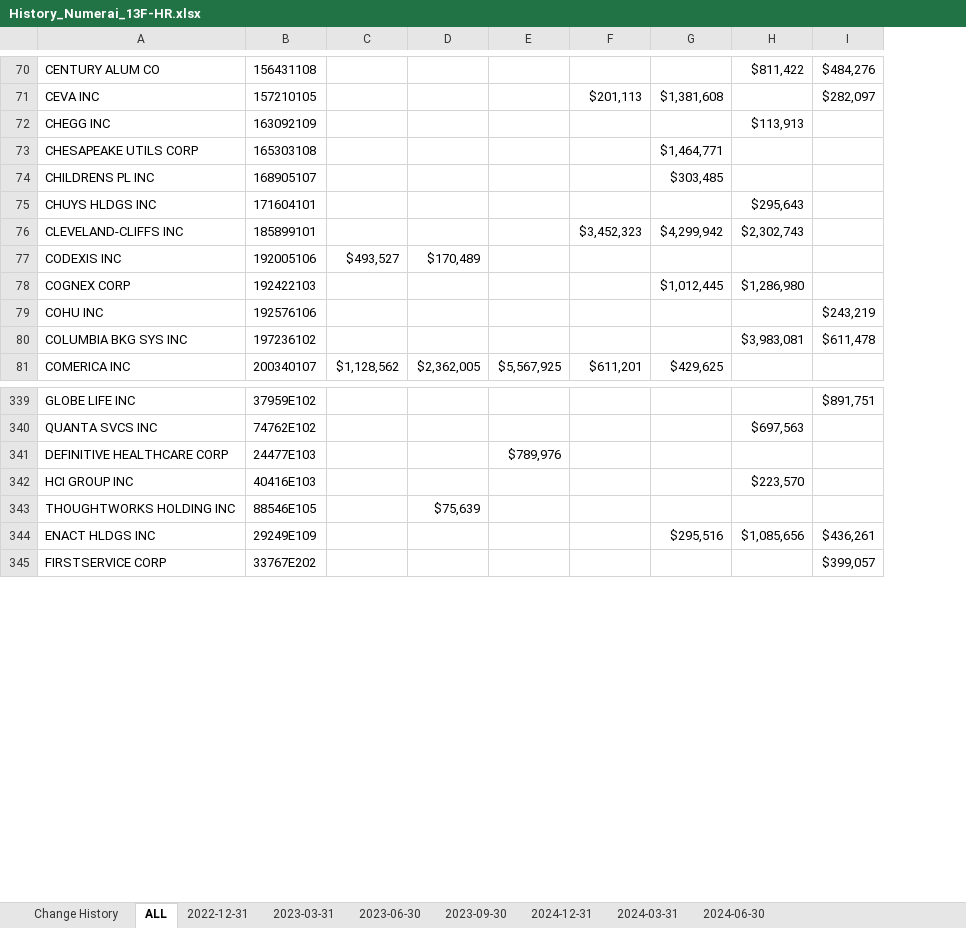
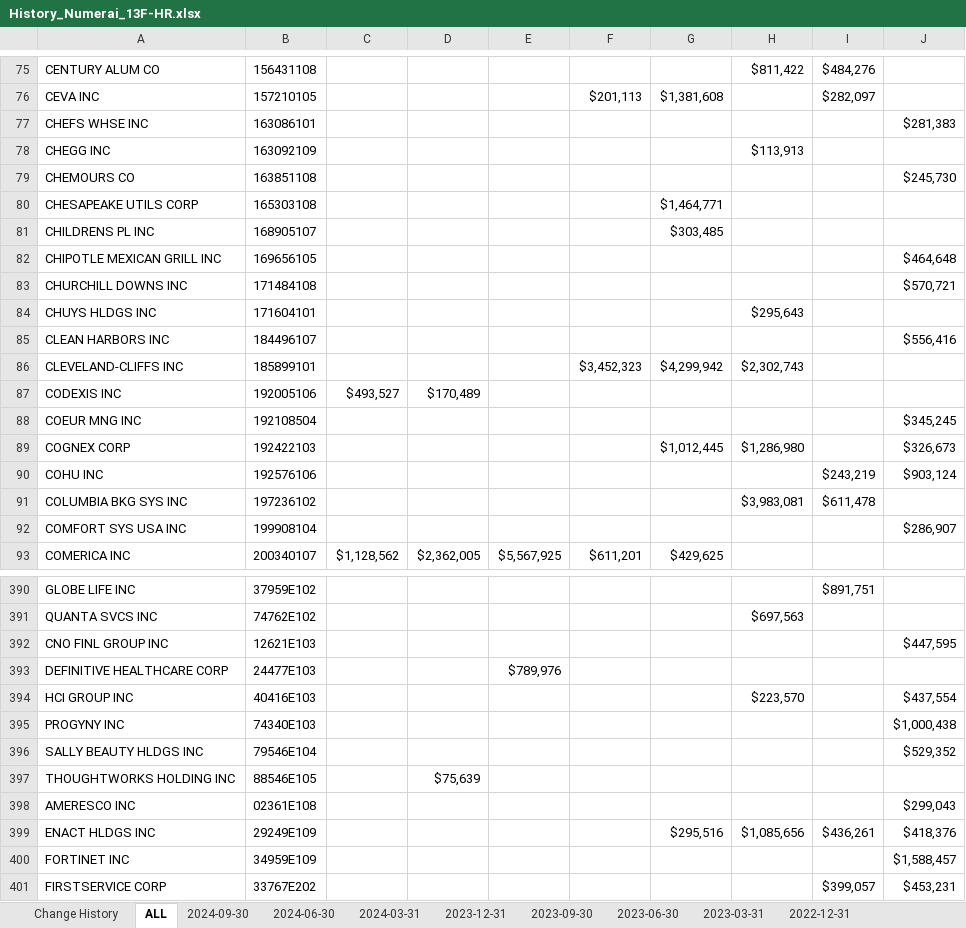
Before and after one commit to Kei-Sanada/Holdings-of-Numerai-GP-LLC, an Excel workbook: History_Numerai_13F-HR.xlsx, sheet ALL, drawn as a sheet; only a part is shown, gaps mark what is left out; values as stored, in another font and other column widths than the file's, no borders; the diff covers the shown part only; the diff names each change by its address in the sheet, - before the commit and + after, or states it on an @@ line.

Commit message:
Update History_Numerai_13F-HR.xlsx
Add infotable.xml
Filing Date 2024-11-14, Period of Report 2024-09-30

```diff
--- a/History_Numerai_13F-HR.xlsx (sheet ALL)
+++ b/History_Numerai_13F-HR.xlsx (sheet ALL)
-sheet tab: 2024-12-31
+sheet tab: 2023-12-31
+sheet tab: 2024-09-30
@@ sheet tab order changed: Change History | ALL | 2024-09-30 | 2024-06-30 | 2024-03-31 | 2023-12-31 | 2023-09-30 | 2023-06-30 | 2023-03-31 | 2022-12-31 @@
+column J, rows 89-90: $326,673 | $903,124; row 394: $437,554; row 399: $418,376; row 401: $453,231
+row 77: CHEFS WHSE INC | 163086101 |  |  |  |  |  |  |  | $281,383
+row 79: CHEMOURS CO | 163851108 |  |  |  |  |  |  |  | $245,730
+row 82: CHIPOTLE MEXICAN GRILL INC | 169656105 |  |  |  |  |  |  |  | $464,648
+row 83: CHURCHILL DOWNS INC | 171484108 |  |  |  |  |  |  |  | $570,721
+row 85: CLEAN HARBORS INC | 184496107 |  |  |  |  |  |  |  | $556,416
+row 88: COEUR MNG INC | 192108504 |  |  |  |  |  |  |  | $345,245
+row 92: COMFORT SYS USA INC | 199908104 |  |  |  |  |  |  |  | $286,907
+row 392: CNO FINL GROUP INC | 12621E103 |  |  |  |  |  |  |  | $447,595
+row 395: PROGYNY INC | 74340E103 |  |  |  |  |  |  |  | $1,000,438
+row 396: SALLY BEAUTY HLDGS INC | 79546E104 |  |  |  |  |  |  |  | $529,352
+row 398: AMERESCO INC | 02361E108 |  |  |  |  |  |  |  | $299,043
+row 400: FORTINET INC | 34959E109 |  |  |  |  |  |  |  | $1,588,457
```
Also changed, not shown: 95 added rows elsewhere in this sheet, sheet Change History, sheet 2024-03-31, formulas that keep their value.
